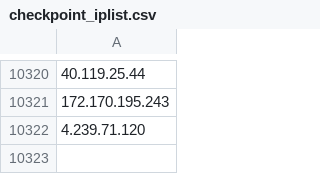
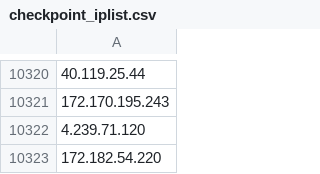
Before and after one commit to UTKAzureSentinelGithub/CheckPoint_IOCS_URL_FeedList, a CSV file: checkpoint_iplist.csv, drawn as a sheet; only a part is shown, gaps mark what is left out.

Commit message:
Checkpoint Indicator List update

```diff
--- a/checkpoint_iplist.csv
+++ b/checkpoint_iplist.csv
@@ -10322 +10322,2 @@
 4.239.71.120
+172.182.54.220
```
